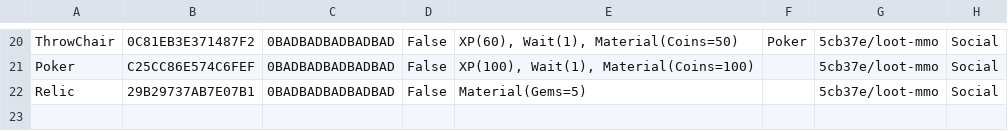
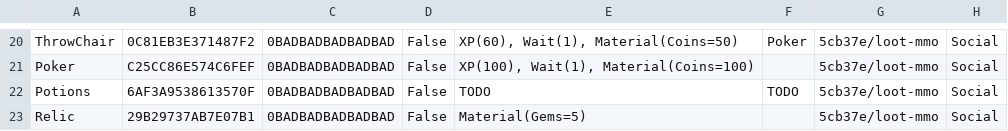
Before and after one commit to standardcombo/LootMMO, a CSV file: Framework/Data/DataTables/QuestMetadata.csv, drawn as a sheet; only a part is shown, gaps mark what is left out.

```diff
--- a/Framework/Data/DataTables/QuestMetadata.csv
+++ b/Framework/Data/DataTables/QuestMetadata.csv
@@ -21,2 +21,3 @@
 "Poker","C25CC86E574C6FEF","0BADBADBADBADBAD","False","XP(100), Wait(1), Material(Coins=100)","","5cb37e/loot-mmo","Social"
+"Potions","6AF3A9538613570F","0BADBADBADBADBAD","False","TODO","TODO","5cb37e/loot-mmo","Social"
 "Relic","29B29737AB7E07B1","0BADBADBADBADBAD","False","Material(Gems=5)","","5cb37e/loot-mmo","Social"
```
Also changed, not shown: Framework/Data/DataTables/QuestObjectives.csv, 4 other files.
